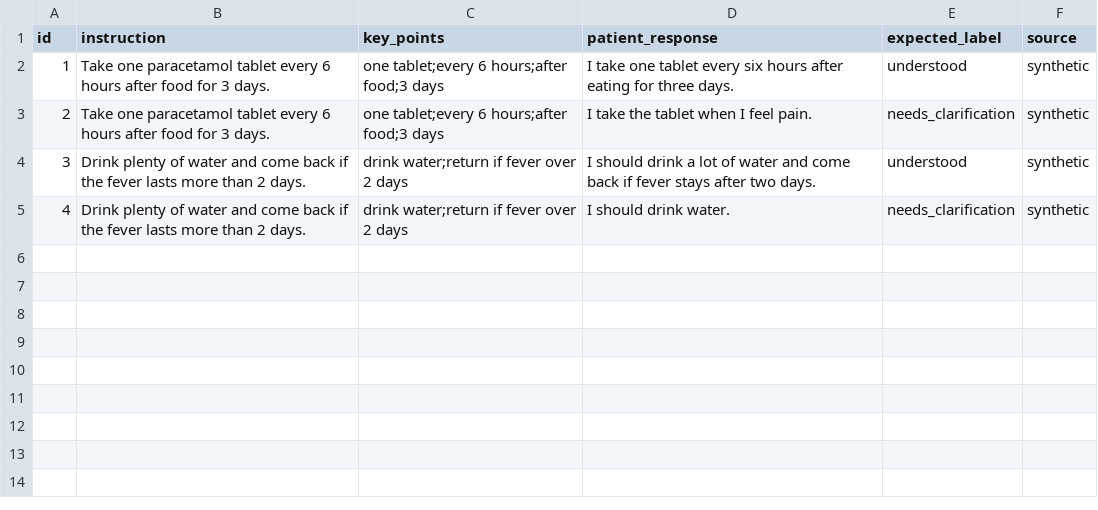
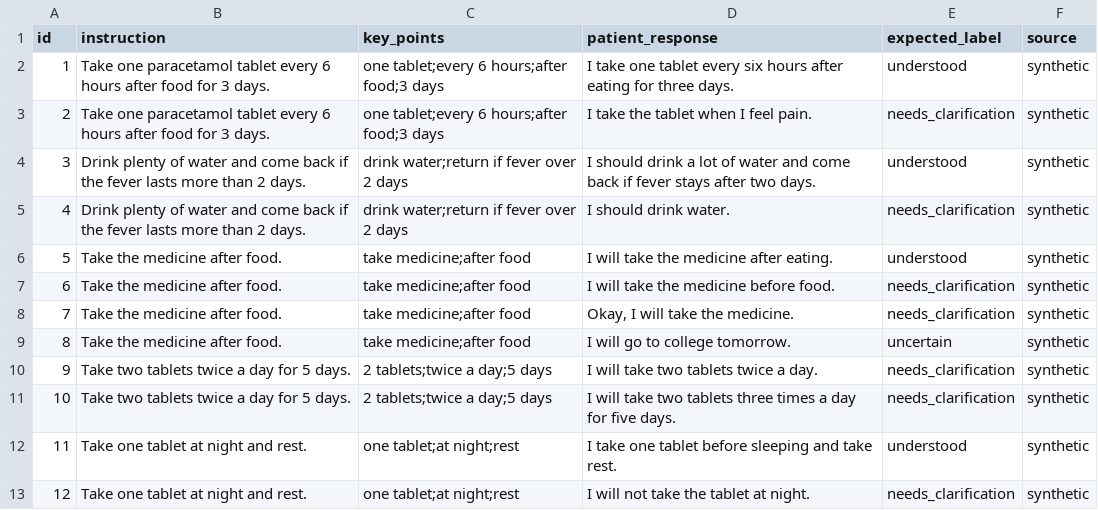
Before and after one commit to KeerthanaPothula/medconnect, a CSV file: data/teachback_dataset.csv, drawn as a sheet.

Commit message:
Add teach-back verification

```diff
--- a/data/teachback_dataset.csv
+++ b/data/teachback_dataset.csv
@@ -5 +5,9 @@ id,instruction,key_points,patient_response,expected_label,source
 4,Drink plenty of water and come back if the fever lasts more than 2 days.,drink water;return if fever over 2 days,I should drink water.,needs_clarification,synthetic
+5,Take the medicine after food.,take medicine;after food,I will take the medicine after eating.,understood,synthetic
+6,Take the medicine after food.,take medicine;after food,I will take the medicine before food.,needs_clarification,synthetic
+7,Take the medicine after food.,take medicine;after food,"Okay, I will take the medicine.",needs_clarification,synthetic
+8,Take the medicine after food.,take medicine;after food,I will go to college tomorrow.,uncertain,synthetic
+9,Take two tablets twice a day for 5 days.,2 tablets;twice a day;5 days,I will take two tablets twice a day.,needs_clarification,synthetic
+10,Take two tablets twice a day for 5 days.,2 tablets;twice a day;5 days,I will take two tablets three times a day for five days.,needs_clarification,synthetic
+11,Take one tablet at night and rest.,one tablet;at night;rest,I take one tablet before sleeping and take rest.,understood,synthetic
+12,Take one tablet at night and rest.,one tablet;at night;rest,I will not take the tablet at night.,needs_clarification,synthetic
```
Also changed, not shown: 5 other files.
